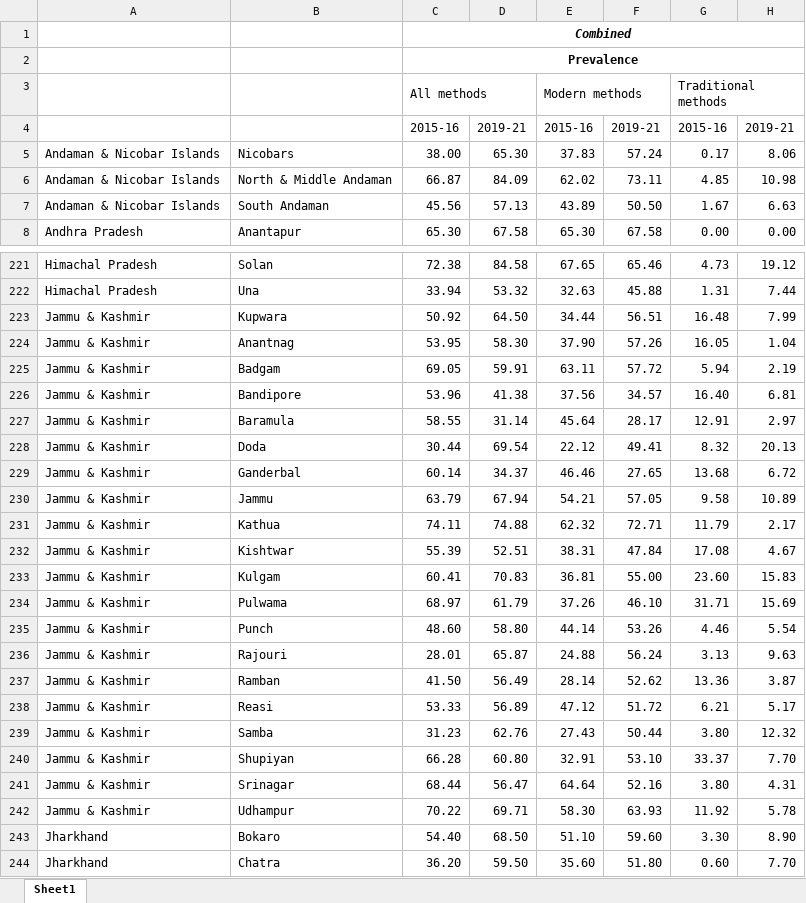
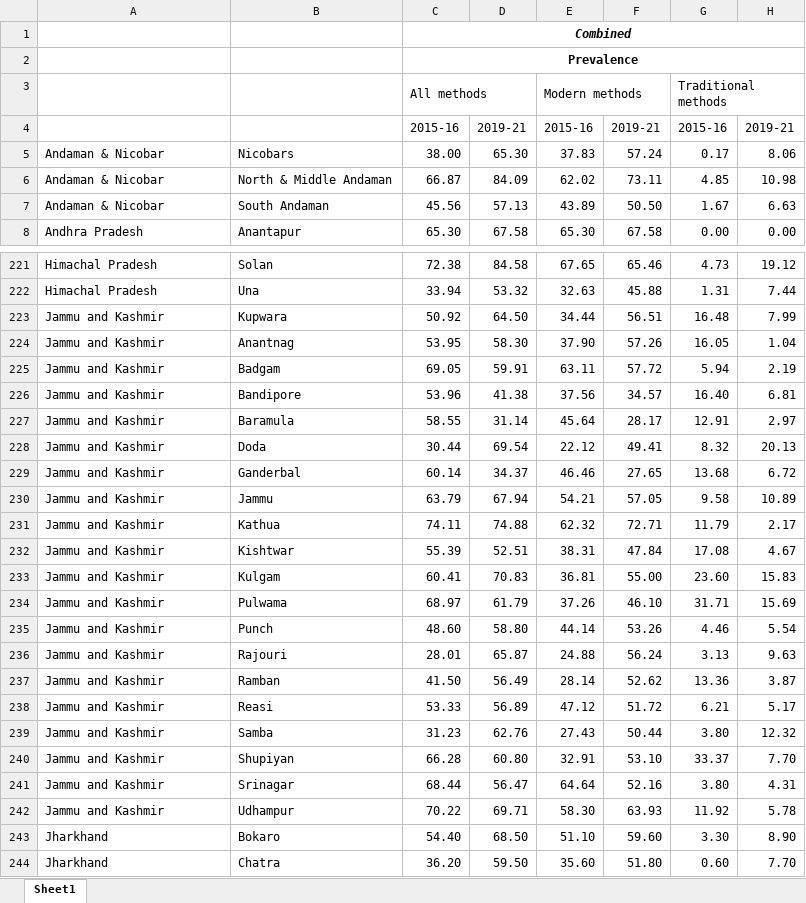
Before and after one commit to mlcfoundation/FHPL, an Excel workbook: data/fppe_data_districts.xlsx, sheet Sheet1, drawn as a sheet; only a part is shown, gaps mark what is left out; values as stored, in another font and other column widths than the file's, no borders; the diff covers the shown part only; the diff names each change by its address in the sheet, - before the commit and + after, or states it on an @@ line.

```diff
--- a/data/fppe_data_districts.xlsx (sheet Sheet1)
+++ b/data/fppe_data_districts.xlsx (sheet Sheet1)
-A5:A7: Andaman & Nicobar Islands
+A5:A7: Andaman & Nicobar
-A223:A242: Jammu & Kashmir
+A223:A242: Jammu and Kashmir
```
Also changed, not shown: 3 edited cells elsewhere in this sheet, data/fppe_data_combined.xlsx, data/fppe_data_rural.xlsx, 10 other files.
